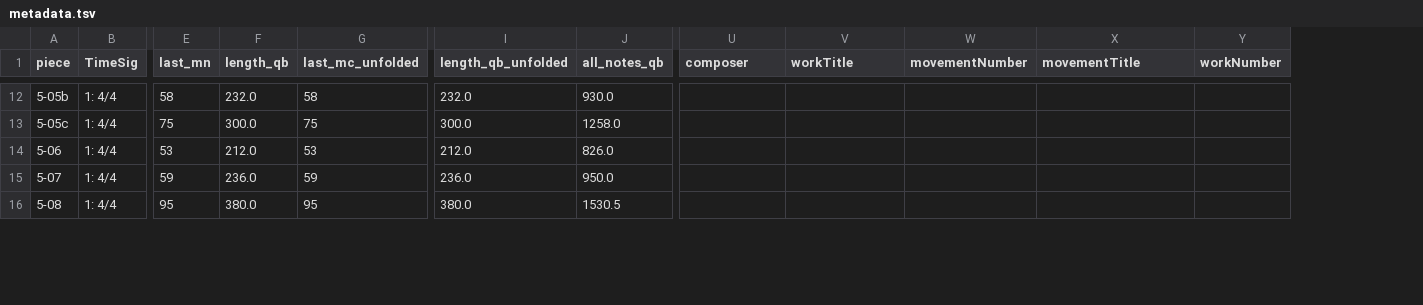
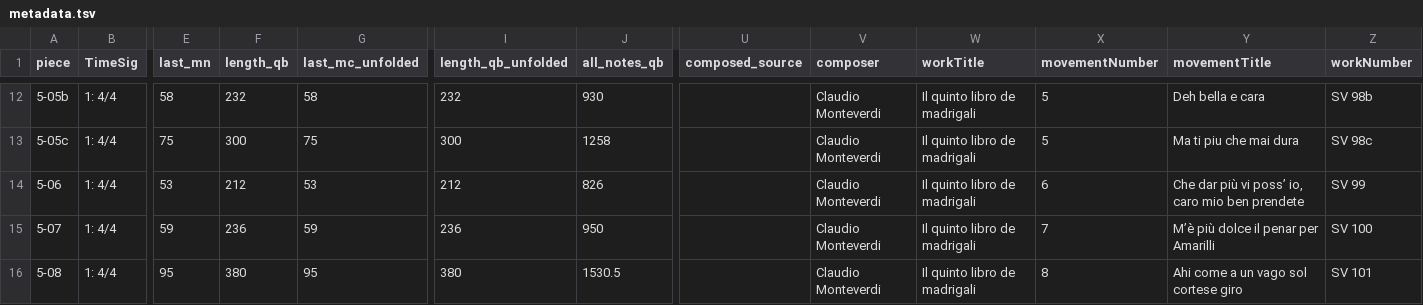
Before and after one commit to DCMLab/monteverdi_madrigals, a TSV file: metadata.tsv, drawn as a sheet; only a part is shown, gaps mark what is left out; addresses are those after the commit; the diff covers the shown part only; the diff names each change by its address in the sheet, - before the commit and + after, or states it on an @@ line.

Commit message:
corrects workTitle, composer, movementNumber, movementTitle, workNumber columns (what is going on with vol. 5 nos. 14-17?)

```diff
--- a/metadata.tsv
+++ b/metadata.tsv
+column U (composed_source), empty
-F12 (length_qb): 232.0
+F12 (length_qb): 232
-I12 (length_qb_unfolded): 232.0
+I12 (length_qb_unfolded): 232
-J12 (all_notes_qb): 930.0
+J12 (all_notes_qb): 930
-V12:V16 (composer): (empty)
+V12:V16 (composer): Claudio Monteverdi
-W12:W16 (workTitle): (empty)
+W12:W16 (workTitle): Il quinto libro de madrigali
-X12:X13 (movementNumber): (empty)
+X12:X13 (movementNumber): 5
-Y12 (movementTitle): (empty)
+Y12 (movementTitle): Deh bella e cara
-Z12 (workNumber): (empty)
+Z12 (workNumber): SV 98b
-F13 (length_qb): 300.0
+F13 (length_qb): 300
-I13 (length_qb_unfolded): 300.0
+I13 (length_qb_unfolded): 300
-J13 (all_notes_qb): 1258.0
+J13 (all_notes_qb): 1258
-Y13 (movementTitle): (empty)
+Y13 (movementTitle): Ma ti piu che mai dura
-Z13 (workNumber): (empty)
+Z13 (workNumber): SV 98c
-F14 (length_qb): 212.0
+F14 (length_qb): 212
-I14 (length_qb_unfolded): 212.0
+I14 (length_qb_unfolded): 212
-J14 (all_notes_qb): 826.0
+J14 (all_notes_qb): 826
-X14 (movementNumber): (empty)
+X14 (movementNumber): 6
-Y14 (movementTitle): (empty)
+Y14 (movementTitle): Che dar più vi poss’ io, caro mio ben prendete
-Z14 (workNumber): (empty)
+Z14 (workNumber): SV 99
-F15 (length_qb): 236.0
+F15 (length_qb): 236
-I15 (length_qb_unfolded): 236.0
+I15 (length_qb_unfolded): 236
-J15 (all_notes_qb): 950.0
+J15 (all_notes_qb): 950
-X15 (movementNumber): (empty)
+X15 (movementNumber): 7
-Y15 (movementTitle): (empty)
+Y15 (movementTitle): M’è più dolce il penar per Amarilli
-Z15 (workNumber): (empty)
+Z15 (workNumber): SV 100
-F16 (length_qb): 380.0
+F16 (length_qb): 380
-I16 (length_qb_unfolded): 380.0
+I16 (length_qb_unfolded): 380
-X16 (movementNumber): (empty)
+X16 (movementNumber): 8
-Y16 (movementTitle): (empty)
+Y16 (movementTitle): Ahi come a un vago sol cortese giro
-Z16 (workNumber): (empty)
+Z16 (workNumber): SV 101
```
Also changed, not shown: 152 edited cells elsewhere in this file.
